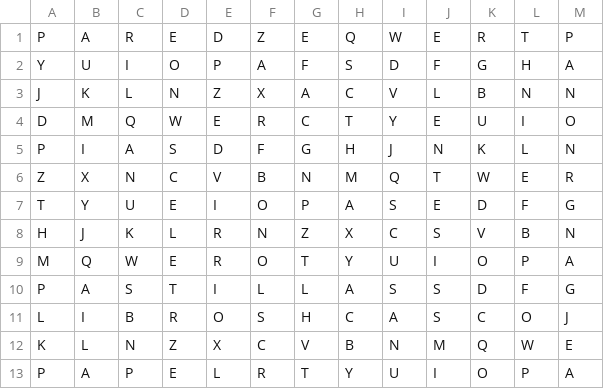
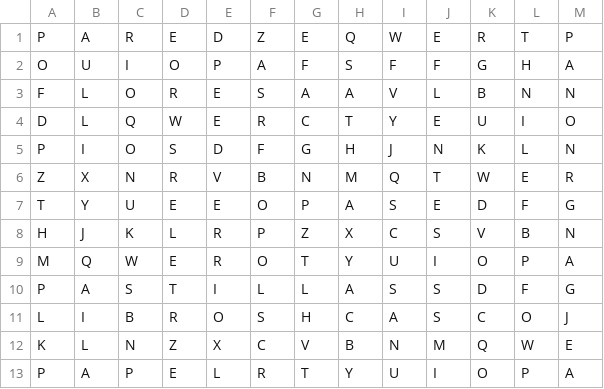
Before and after one commit to JColindres/EDD-DIC2018, a CSV file: [EDD]Practica1_201602713/sopa.csv, drawn as a sheet.

Commit message:
Practica1/Sopa de letras sin Inversa; Tareas de Espino

```diff
--- a/[EDD]Practica1_201602713/sopa.csv
+++ b/[EDD]Practica1_201602713/sopa.csv
@@ -1,9 +1,9 @@
 P,A,R,E,D,Z,E,Q,W,E,R,T,P
-Y,U,I,O,P,A,F,S,D,F,G,H,A
-J,K,L,N,Z,X,A,C,V,L,B,N,N
-D,M,Q,W,E,R,C,T,Y,E,U,I,O
-P,I,A,S,D,F,G,H,J,N,K,L,N
-Z,X,N,C,V,B,N,M,Q,T,W,E,R
-T,Y,U,E,I,O,P,A,S,E,D,F,G
-H,J,K,L,R,N,Z,X,C,S,V,B,N
+O,U,I,O,P,A,F,S,F,F,G,H,A
+F,L,O,R,E,S,A,A,V,L,B,N,N
+D,L,Q,W,E,R,C,T,Y,E,U,I,O
+P,I,O,S,D,F,G,H,J,N,K,L,N
+Z,X,N,R,V,B,N,M,Q,T,W,E,R
+T,Y,U,E,E,O,P,A,S,E,D,F,G
+H,J,K,L,R,P,Z,X,C,S,V,B,N
 M,Q,W,E,R,O,T,Y,U,I,O,P,A
```
Also changed, not shown: 14 other files.
